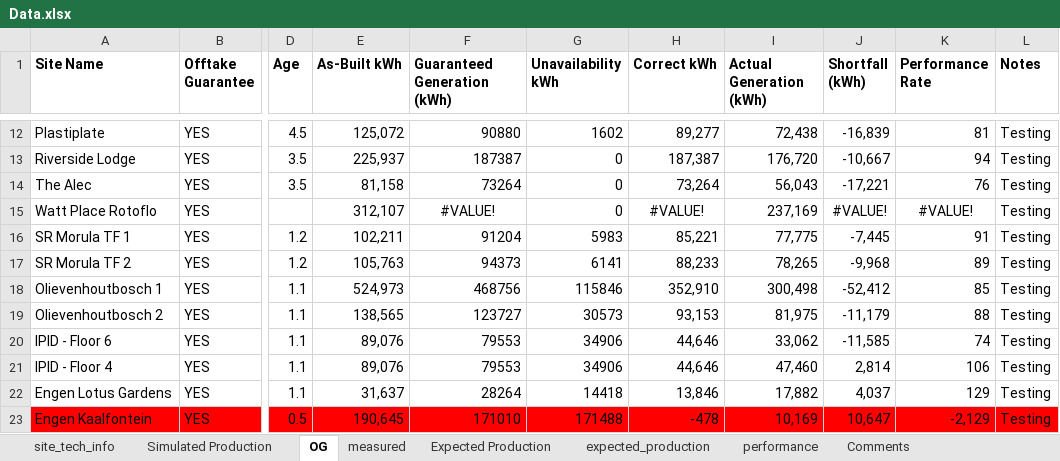
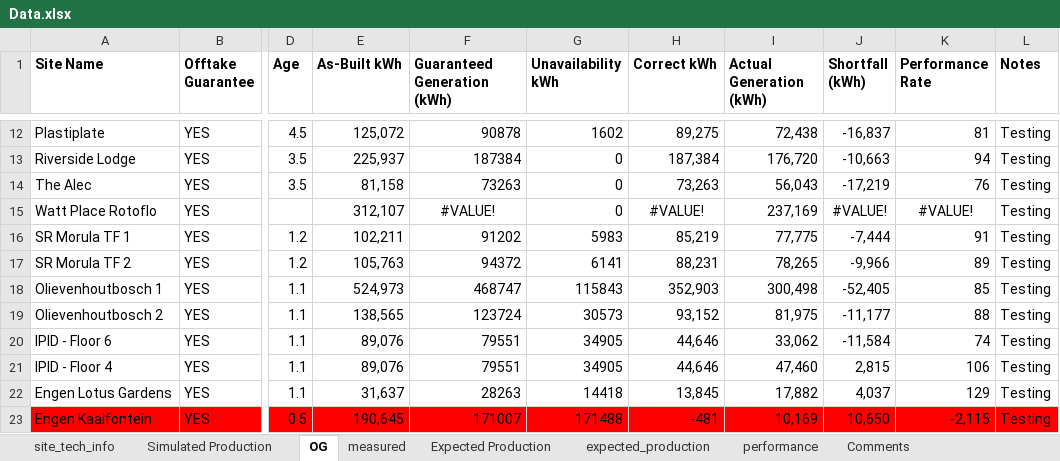
Before and after one commit to MathakgaleMohale/Performance-Review, an Excel workbook: Data.xlsx, sheet OG, drawn as a sheet; only a part is shown, gaps mark what is left out; values as stored, in another font and other column widths than the file's, no borders; table styles not drawn; the diff covers the shown part only; the diff names each change by its address in the sheet, - before the commit and + after, or states it on an @@ line.

```diff
--- a/Data.xlsx (sheet OG)
+++ b/Data.xlsx (sheet OG)
-F12 (Guaranteed Generation (kWh)): 90880
+F12 (Guaranteed Generation (kWh)): 90878
-H12 (Correct kWh): 89,277
+H12 (Correct kWh): 89,275
-J12 (Shortfall (kWh)): -16,839
+J12 (Shortfall (kWh)): -16,837
-F13 (Guaranteed Generation (kWh)): 187387
+F13 (Guaranteed Generation (kWh)): 187384
-H13 (Correct kWh): 187,387
+H13 (Correct kWh): 187,384
-J13 (Shortfall (kWh)): -10,667
+J13 (Shortfall (kWh)): -10,663
-F14 (Guaranteed Generation (kWh)): 73264
+F14 (Guaranteed Generation (kWh)): 73263
-H14 (Correct kWh): 73,264
+H14 (Correct kWh): 73,263
-J14 (Shortfall (kWh)): -17,221
+J14 (Shortfall (kWh)): -17,219
-F16 (Guaranteed Generation (kWh)): 91204
+F16 (Guaranteed Generation (kWh)): 91202
-H16 (Correct kWh): 85,221
+H16 (Correct kWh): 85,219
-J16 (Shortfall (kWh)): -7,445
+J16 (Shortfall (kWh)): -7,444
-F17 (Guaranteed Generation (kWh)): 94373
+F17 (Guaranteed Generation (kWh)): 94372
-H17 (Correct kWh): 88,233
+H17 (Correct kWh): 88,231
-J17 (Shortfall (kWh)): -9,968
+J17 (Shortfall (kWh)): -9,966
-F18 (Guaranteed Generation (kWh)): 468756
+F18 (Guaranteed Generation (kWh)): 468747
-G18 (Unavailability kWh): 115846
+G18 (Unavailability kWh): 115843
-H18 (Correct kWh): 352,910
+H18 (Correct kWh): 352,903
-J18 (Shortfall (kWh)): -52,412
+J18 (Shortfall (kWh)): -52,405
-F19 (Guaranteed Generation (kWh)): 123727
+F19 (Guaranteed Generation (kWh)): 123724
-H19 (Correct kWh): 93,153
+H19 (Correct kWh): 93,152
-J19 (Shortfall (kWh)): -11,179
+J19 (Shortfall (kWh)): -11,177
-F20:F21 (Guaranteed Generation (kWh)): 79553
+F20:F21 (Guaranteed Generation (kWh)): 79551
-G20:G21 (Unavailability kWh): 34906
+G20:G21 (Unavailability kWh): 34905
-J20 (Shortfall (kWh)): -11,585
+J20 (Shortfall (kWh)): -11,584
-J21 (Shortfall (kWh)): 2,814
+J21 (Shortfall (kWh)): 2,815
-F22 (Guaranteed Generation (kWh)): 28264
+F22 (Guaranteed Generation (kWh)): 28263
-H22 (Correct kWh): 13,846
+H22 (Correct kWh): 13,845
-F23 (Guaranteed Generation (kWh)): 171010
+F23 (Guaranteed Generation (kWh)): 171007
-H23 (Correct kWh): -478
+H23 (Correct kWh): -481
-J23 (Shortfall (kWh)): 10,647
+J23 (Shortfall (kWh)): 10,650
-K23 (Performance Rate): -2,129
+K23 (Performance Rate): -2,115
```
Also changed, not shown: 35 edited cells elsewhere in this sheet, sheet site_tech_info, 1 other file.
